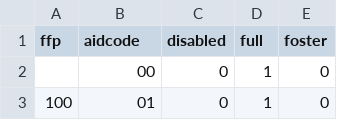
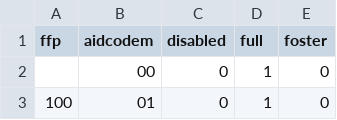
Before and after one commit to chetstar/Medical, a CSV file: legacy/AidCodesShort.csv, drawn as a sheet; only a part is shown; the diff names each change by its address in the sheet, - before the commit and + after, or states it on an @@ line.

Commit message:
Fixes to merging in aidcodes and medi-cal ranking function.

```diff
--- a/legacy/AidCodesShort.csv
+++ b/legacy/AidCodesShort.csv
-B1: aidcode
+B1: aidcodem
```
Also changed, not shown: 1 other file.
